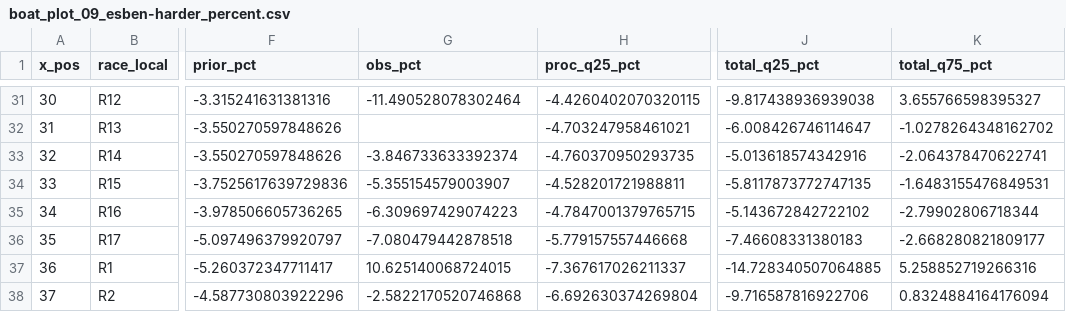
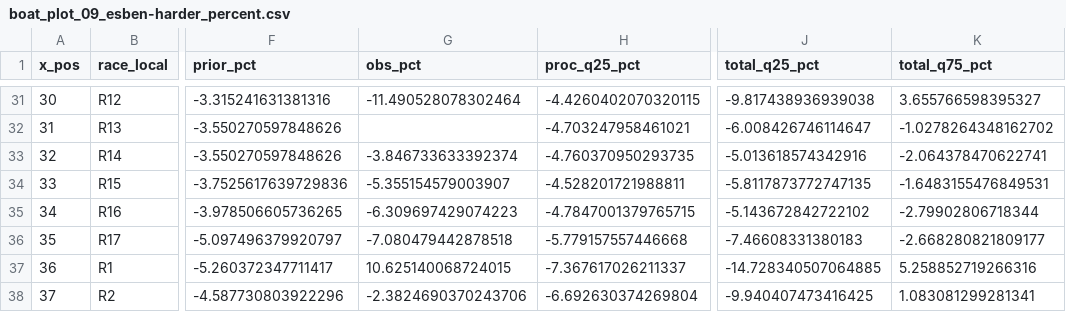
Before and after one commit to chlyhne/Onsdagsbanen, a CSV file: analysis/boat_plot_data/boat_plot_09_esben-harder_percent.csv, drawn as a sheet; only a part is shown, gaps mark what is left out; the diff names each change by its address in the sheet, - before the commit and + after, or states it on an @@ line.

```diff
--- a/analysis/boat_plot_data/boat_plot_09_esben-harder_percent.csv
+++ b/analysis/boat_plot_data/boat_plot_09_esben-harder_percent.csv
-G38 (obs_pct): -2.5822170520746868
+G38 (obs_pct): -2.3824690370243706
-J38 (total_q25_pct): -9.716587816922706
+J38 (total_q25_pct): -9.940407473416425
-K38 (total_q75_pct): 0.8324884164176094
+K38 (total_q75_pct): 1.083081299281341
```
Also changed, not shown: analysis/boat_plot_data/boat_plot_01_anna-kiel-grud.csv, analysis/boat_plot_data/boat_plot_08_christian-l-vgren-persson.csv, 52 other files.
